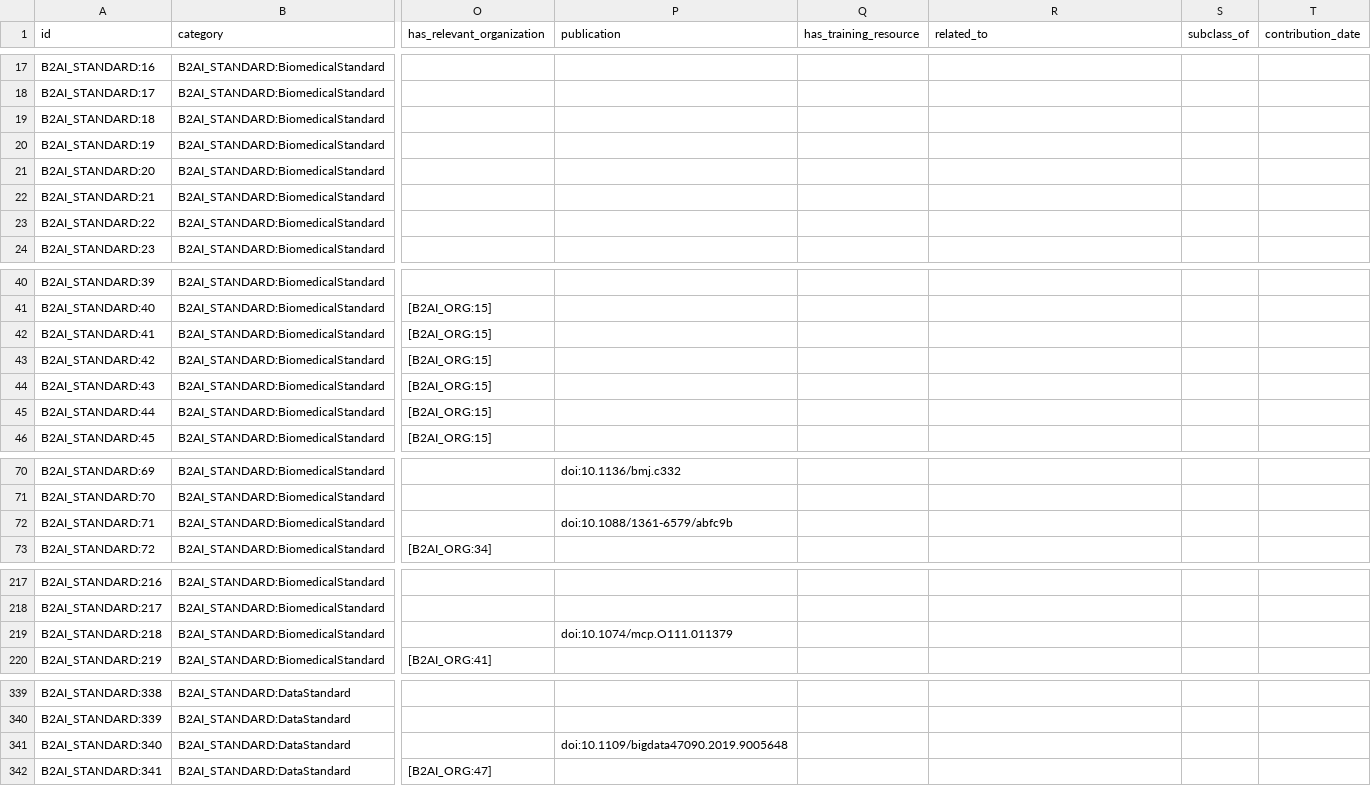
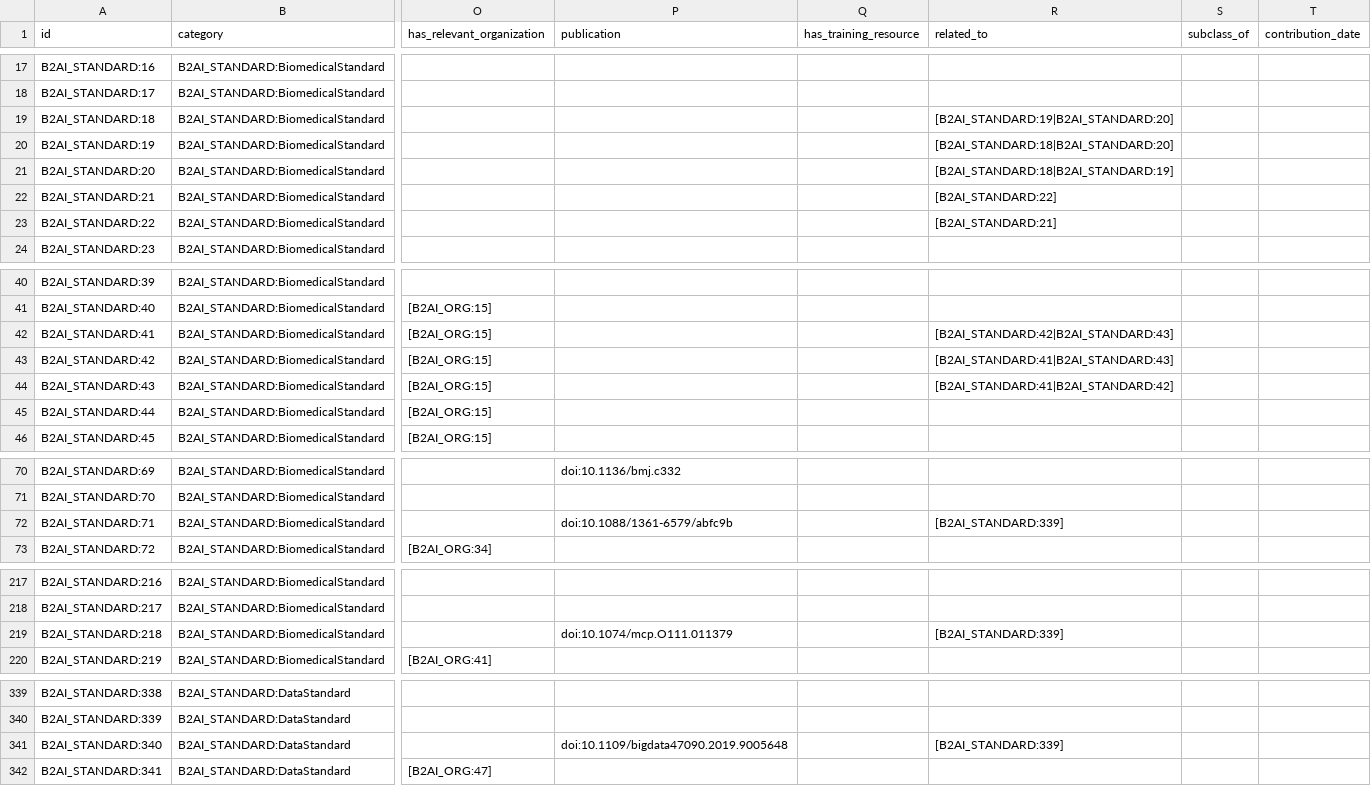
Before and after one commit to bridge2ai/b2ai-standards-registry, a TSV file: project/data/DataStandardOrTool.tsv, drawn as a sheet; only a part is shown, gaps mark what is left out; the diff covers the shown part only; the diff names each change by its address in the sheet, - before the commit and + after, or states it on an @@ line.

Commit message:
Add some more related_to annotations

```diff
--- a/project/data/DataStandardOrTool.tsv
+++ b/project/data/DataStandardOrTool.tsv
-R19 (related_to): (empty)
+R19 (related_to): [B2AI_STANDARD:19|B2AI_STANDARD:20]
-R20 (related_to): (empty)
+R20 (related_to): [B2AI_STANDARD:18|B2AI_STANDARD:20]
-R21 (related_to): (empty)
+R21 (related_to): [B2AI_STANDARD:18|B2AI_STANDARD:19]
-R22 (related_to): (empty)
+R22 (related_to): [B2AI_STANDARD:22]
-R23 (related_to): (empty)
+R23 (related_to): [B2AI_STANDARD:21]
-R42 (related_to): (empty)
+R42 (related_to): [B2AI_STANDARD:42|B2AI_STANDARD:43]
-R43 (related_to): (empty)
+R43 (related_to): [B2AI_STANDARD:41|B2AI_STANDARD:43]
-R44 (related_to): (empty)
+R44 (related_to): [B2AI_STANDARD:41|B2AI_STANDARD:42]
-R72 (related_to): (empty)
+R72 (related_to): [B2AI_STANDARD:339]
-R219 (related_to): (empty)
+R219 (related_to): [B2AI_STANDARD:339]
-R341 (related_to): (empty)
+R341 (related_to): [B2AI_STANDARD:339]
```
Also changed, not shown: 4 edited cells elsewhere in this file, 3 other files.
